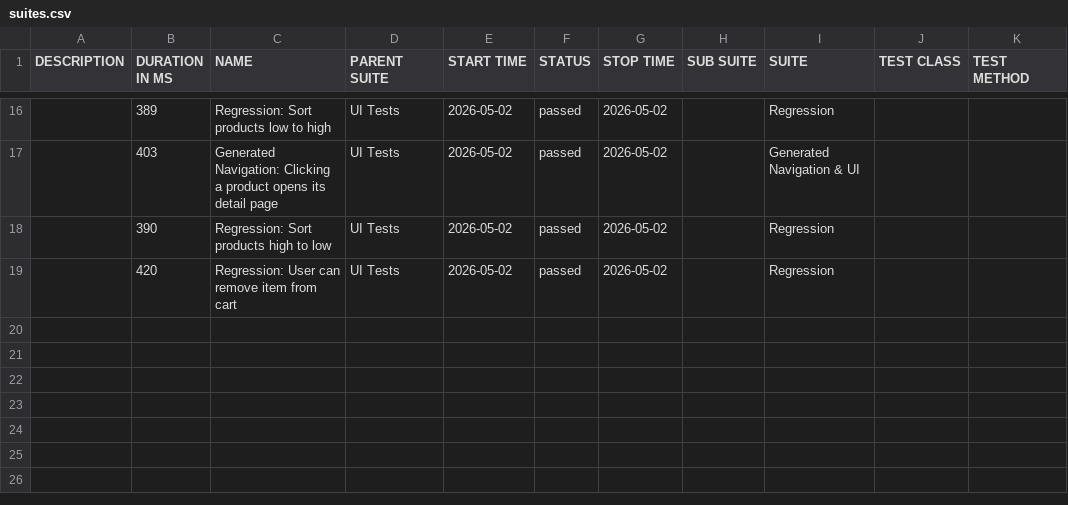
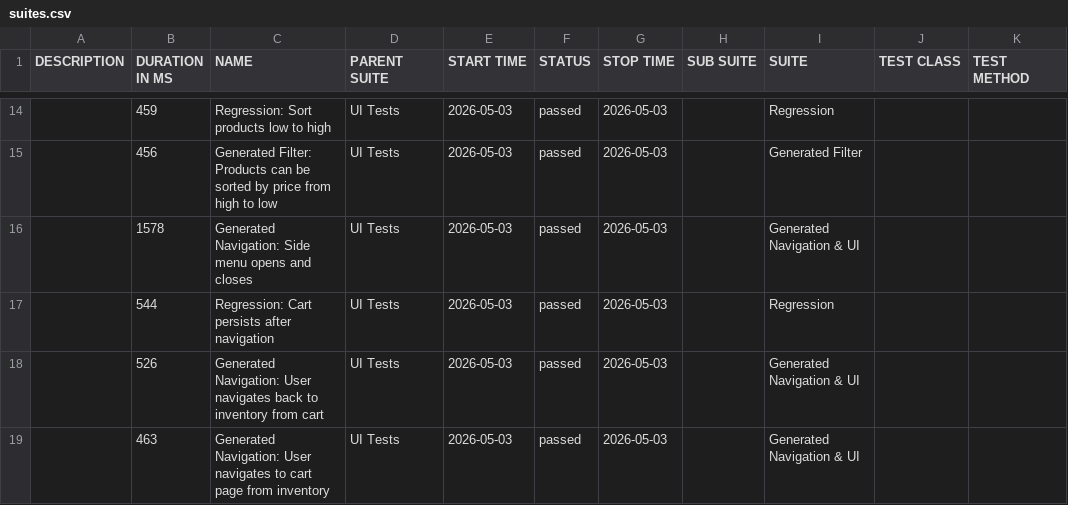
Before and after one commit to dinasagal/python-qa-framework2, a CSV file: data/suites.csv, drawn as a sheet; only a part is shown, gaps mark what is left out; the diff covers the shown part only.

```diff
--- a/data/suites.csv
+++ b/data/suites.csv
@@ -16,4 +14,6 @@
-"","389","Regression: Sort products low to high","UI Tests","2026-05-02","passed","2026-05-02","","Regression","",""
-"","403","Generated Navigation: Clicking a product opens its detail page","UI Tests","2026-05-02","passed","2026-05-02","","Generated Navigation & UI","",""
-"","390","Regression: Sort products high to low","UI Tests","2026-05-02","passed","2026-05-02","","Regression","",""
-"","420","Regression: User can remove item from cart","UI Tests","2026-05-02","passed","2026-05-02","","Regression","",""
+"","459","Regression: Sort products low to high","UI Tests","2026-05-03","passed","2026-05-03","","Regression","",""
+"","456","Generated Filter: Products can be sorted by price from high to low","UI Tests","2026-05-03","passed","2026-05-03","","Generated Filter","",""
+"","1578","Generated Navigation: Side menu opens and closes","UI Tests","2026-05-03","passed","2026-05-03","","Generated Navigation & UI","",""
+"","544","Regression: Cart persists after navigation","UI Tests","2026-05-03","passed","2026-05-03","","Regression","",""
+"","526","Generated Navigation: User navigates back to inventory from cart","UI Tests","2026-05-03","passed","2026-05-03","","Generated Navigation & UI","",""
+"","463","Generated Navigation: User navigates to cart page from inventory","UI Tests","2026-05-03","passed","2026-05-03","","Generated Navigation & UI","",""
```
Also changed, not shown: 4 added rows, 6 removed rows and 29 edited cells elsewhere in this file, 32 other files.
